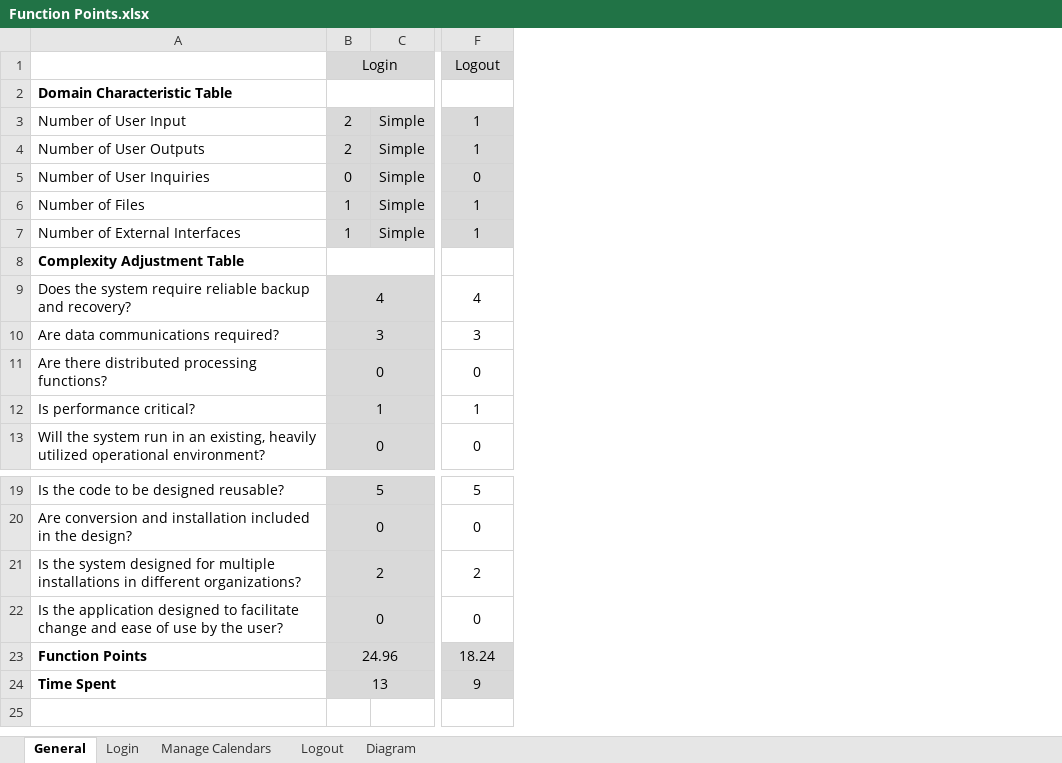
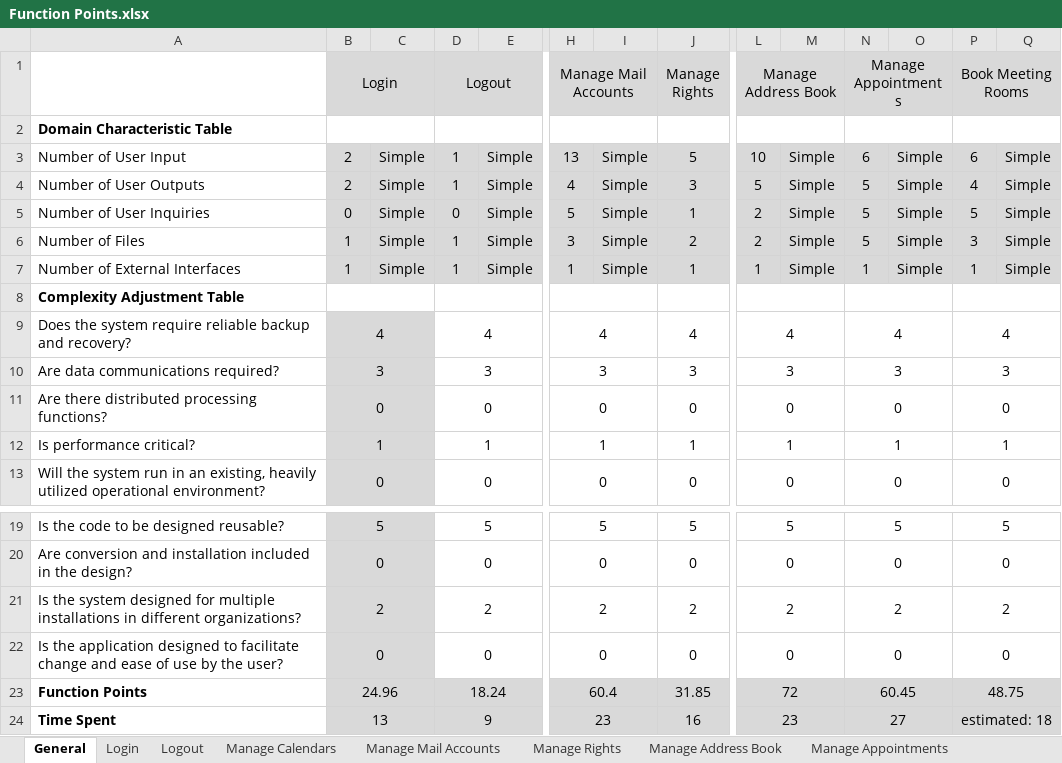
Before and after one commit to tobiasseber/ProjectCM, an Excel workbook: Word Dateien/Function Points.xlsx, sheet General, drawn as a sheet; only a part is shown, gaps mark what is left out; values as stored, in another font and other column widths than the file's, no borders; addresses are those after the commit; the diff names each change by its address in the sheet, - before the commit and + after, or states it on an @@ line.

```diff
--- a/Word Dateien/Function Points.xlsx (sheet General)
+++ b/Word Dateien/Function Points.xlsx (sheet General)
+sheet tab: Manage Mail Accounts
+sheet tab: Manage Rights
+sheet tab: Manage Address Book
+sheet tab: Manage Appointments
@@ sheet tab order changed: General | Login | Logout | Manage Calendars | Manage Mail Accounts | Manage Rights | Manage Address Book | Manage Appointments @@
+column D (Logout), rows 3-13: 1 | 1 | 0 | 1 | 1 |  | 4 | 3 | 0 | 1 | 0; rows 19-24: 5 | 0 | 2 | 0 | 18.24 | 9
+column E, rows 3-7: all Simple
+column H (Manage Mail Accounts), rows 3-13: 13 | 4 | 5 | 3 | 1 |  | 4 | 3 | 0 | 1 | 0; rows 19-24: 5 | 0 | 2 | 0 | 60.4 | 23
+column I, rows 3-7: all Simple
+column L (Manage Address Book), rows 3-13: 10 | 5 | 2 | 2 | 1 |  | 4 | 3 | 0 | 1 | 0; rows 19-24: 5 | 0 | 2 | 0 | 72 | 23
+column M, rows 3-7: all Simple
+column N (Manage Appointments), rows 3-13: 6 | 5 | 5 | 5 | 1 |  | 4 | 3 | 0 | 1 | 0; rows 19-24: 5 | 0 | 2 | 0 | 60.45 | 27
+column O, rows 3-7: all Simple
+column P (Book Meeting Rooms), rows 3-13: 6 | 4 | 5 | 3 | 1 |  | 4 | 3 | 0 | 1 | 0; rows 19-24: 5 | 0 | 2 | 0 | 48.75 | estimated: 18
+column Q, rows 3-7: all Simple
-J1: Logout
+J1: Manage Rights
-J3 (Manage Rights): 1
+J3 (Manage Rights): 5
-J4 (Manage Rights): 1
+J4 (Manage Rights): 3
-J5 (Manage Rights): 0
+J5 (Manage Rights): 1
-J6 (Manage Rights): 1
+J6 (Manage Rights): 2
-J23 (Manage Rights): 18.24
+J23 (Manage Rights): 31.85
-J24 (Manage Rights): 9
+J24 (Manage Rights): 16
```
Also changed, not shown: sheet Diagram, other sheet tabs, formulas that keep their value, charts or pictures, 15 other files.
